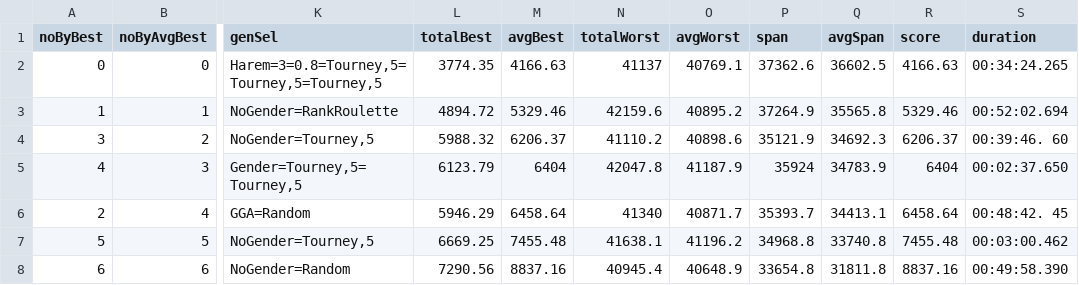
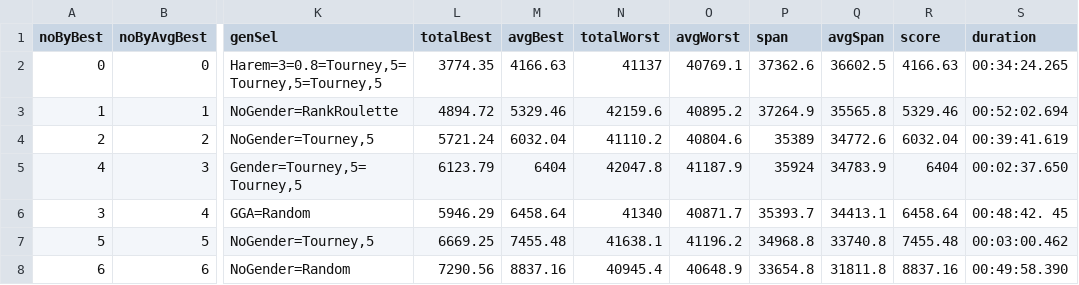
Before and after one commit to FilipMalczak/dsea, a TSV file: tsv_results/ali535_results.tsv, drawn as a sheet; only a part is shown, gaps mark what is left out; the diff names each change by its address in the sheet, - before the commit and + after, or states it on an @@ line.

```diff
--- a/tsv_results/ali535_results.tsv
+++ b/tsv_results/ali535_results.tsv
-A4 (noByBest): 3
+A4 (noByBest): 2
-L4 (totalBest): 5988.32
+L4 (totalBest): 5721.24
-M4 (avgBest): 6206.37
+M4 (avgBest): 6032.04
-O4 (avgWorst): 40898.6
+O4 (avgWorst): 40804.6
-P4 (span): 35121.9
+P4 (span): 35389
-Q4 (avgSpan): 34692.3
+Q4 (avgSpan): 34772.6
-R4 (score): 6206.37
+R4 (score): 6032.04
-S4 (duration): 00:39:46. 60
+S4 (duration): 00:39:41.619
-A6 (noByBest): 2
+A6 (noByBest): 3
```
Also changed, not shown: summaries/divergence_avg.tsv, summaries/divergence_per_iter.tsv, 37 other files.
